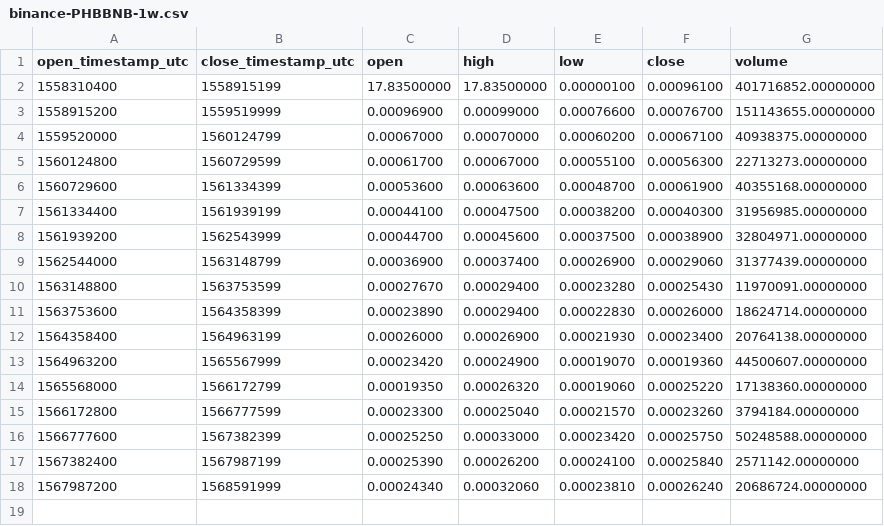
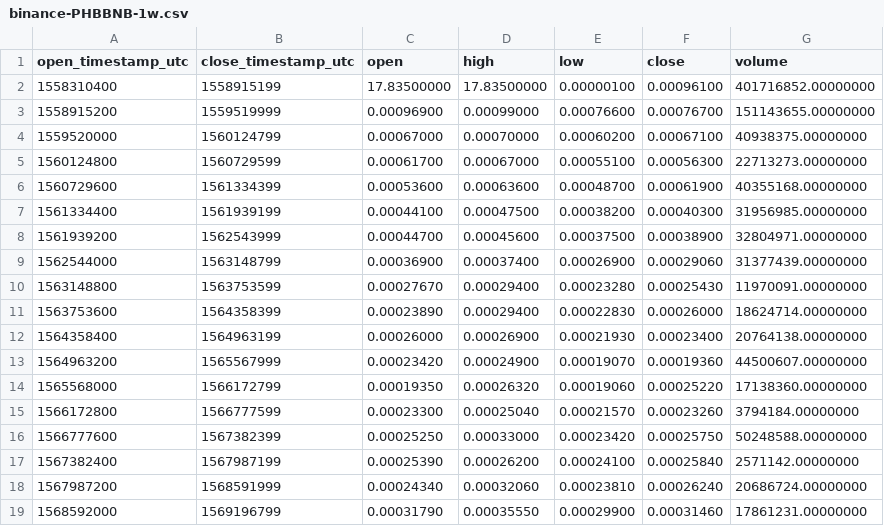
Before and after one commit to cryptobigbro/binance-PHBBNB, a CSV file: binance-PHBBNB-1w.csv, drawn as a sheet.

```diff
--- a/binance-PHBBNB-1w.csv
+++ b/binance-PHBBNB-1w.csv
@@ -18 +18,2 @@ open_timestamp_utc,close_timestamp_utc,open,high,low,close,volume
 1567987200,1568591999,0.00024340,0.00032060,0.00023810,0.00026240,20686724.00000000
+1568592000,1569196799,0.00031790,0.00035550,0.00029900,0.00031460,17861231.00000000
```
Also changed, not shown: binance-PHBBNB-1d.csv, binance-PHBBNB-1h.csv.
